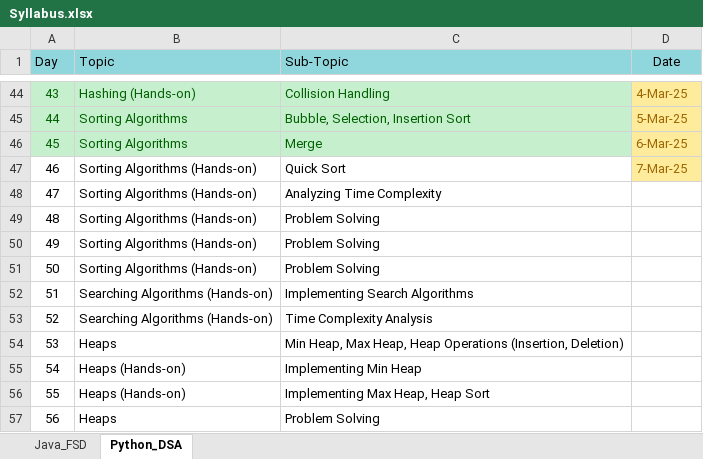
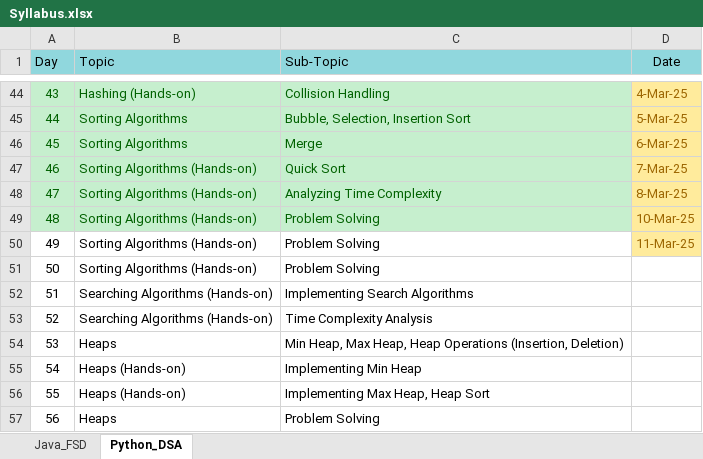
Before and after one commit to fresher2coder/mru-python-dsa, an Excel workbook: Syllabus.xlsx, sheet Python_DSA, drawn as a sheet; only a part is shown, gaps mark what is left out; values as stored, in another font and other column widths than the file's, no borders; the diff names each change by its address in the sheet, - before the commit and + after, or states it on an @@ line.

Commit message:
Leetcode: 1365 solution added. Syllabus: updated till date. Mini Project: registration list updated

```diff
--- a/Syllabus.xlsx (sheet Python_DSA)
+++ b/Syllabus.xlsx (sheet Python_DSA)
@@ A47:C49 fill: none → #C6EFCE, text colour: black → #006100 @@
-D48 (Date): (empty)
+D48 (Date): 8-Mar-25
-D48:D50 fill: none
+D48:D50 fill: #FFEB9C
-D49 (Date): (empty)
+D49 (Date): 10-Mar-25
-D50 (Date): (empty)
+D50 (Date): 11-Mar-25
```
Also changed, not shown: sheet Java_FSD, 2 other files.
